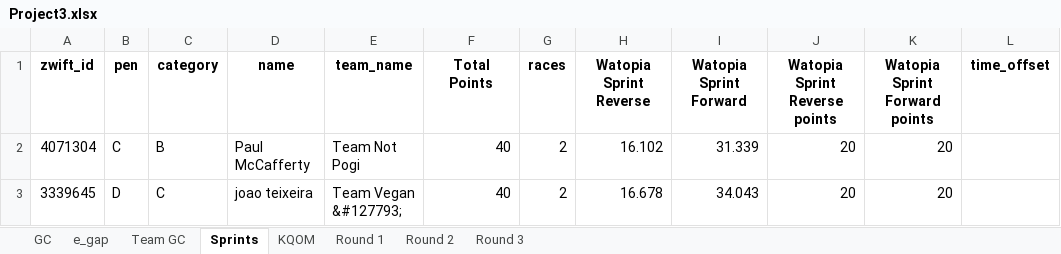
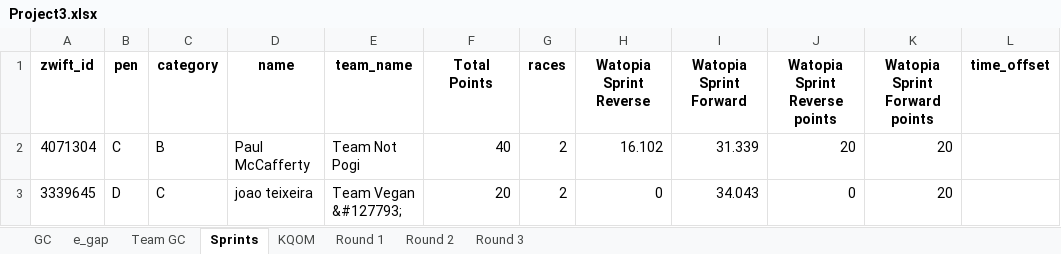
Before and after one commit to gleesonm1/TNP_results, an Excel workbook: Project3/Project3.xlsx, sheet Sprints, drawn as a sheet; values as stored, in another font and other column widths than the file's, no borders; the diff names each change by its address in the sheet, - before the commit and + after, or states it on an @@ line.

Commit message:
final

```diff
--- a/Project3/Project3.xlsx (sheet Sprints)
+++ b/Project3/Project3.xlsx (sheet Sprints)
-F3 (Total Points): 40
+F3 (Total Points): 20
-H3 (Watopia Sprint Reverse): 16.678
+H3 (Watopia Sprint Reverse): 0
-J3 (Watopia Sprint Reverse points): 20
+J3 (Watopia Sprint Reverse points): 0
```
Also changed, not shown: sheet KQOM.
